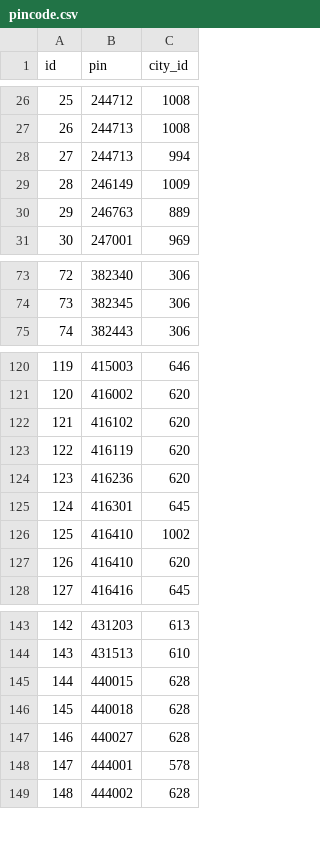
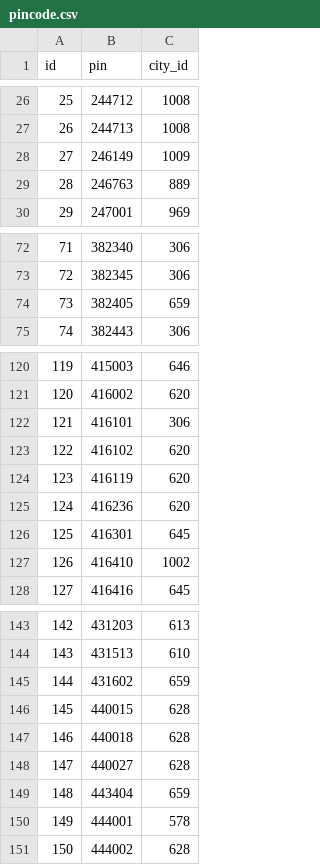
Before and after one commit to logicisaliar/ashraj, a CSV file: lib/seeds/pincode.csv, drawn as a sheet; only a part is shown, gaps mark what is left out; removed rows and columns are numbered as before the commit, all else as after; the diff covers the shown part only; the diff names each change by its address in the sheet, - before the commit and + after, or states it on an @@ line.

Commit message:
Create seed file

```diff
--- a/lib/seeds/pincode.csv
+++ b/lib/seeds/pincode.csv
-row 28: 27 | 244713 | 994
@@ column A (id) renumbered from row 28 down @@
+row 74: 73 | 382405 | 659
+row 122: 121 | 416101 | 306
-row 127: 126 | 416410 | 620
+row 145: 144 | 431602 | 659
+row 149: 148 | 443404 | 659
```
Also changed, not shown: 3 edited cells elsewhere in this file, lib/seeds/city.csv, lib/seeds/state.csv, 24 other files.
